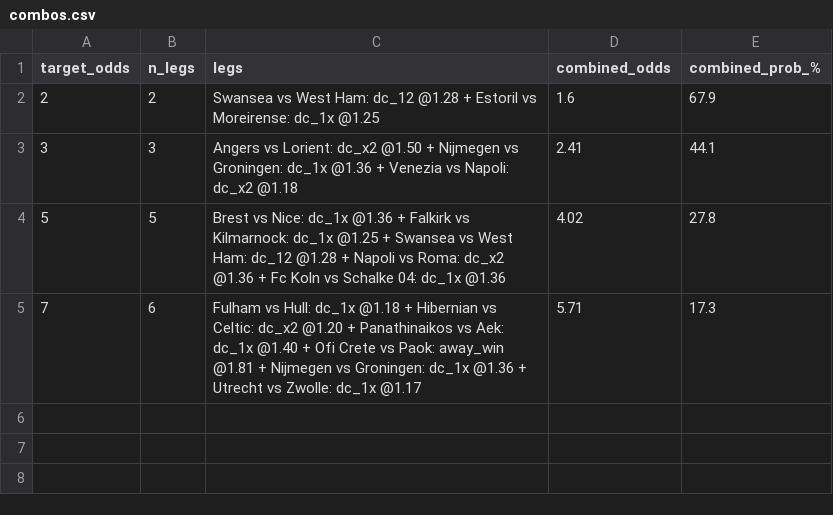
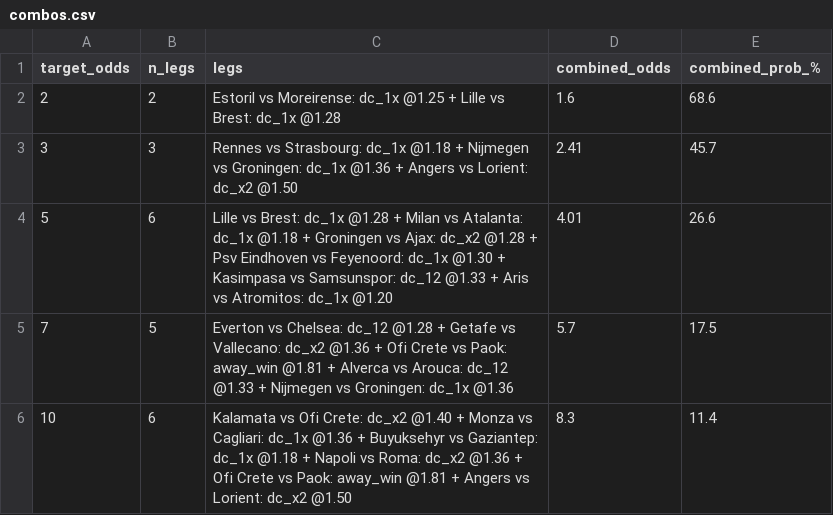
Before and after one commit to tonticha9/Prediction-picks, a CSV file: data/combos.csv, drawn as a sheet.

```diff
--- a/data/combos.csv
+++ b/data/combos.csv
@@ -1,5 +1,6 @@
 target_odds,n_legs,legs,combined_odds,combined_prob_%
-2,2,Swansea vs West Ham: dc_12 @1.28 + Estoril vs Moreirense: dc_1x @1.25,1.6,67.9
-3,3,Angers vs Lorient: dc_x2 @1.50 + Nijmegen vs Groningen: dc_1x @1.36 + Venezia vs Napoli: dc_x2 @1.18,2.41,44.1
-5,5,Brest vs Nice: dc_1x @1.36 + Falkirk vs Kilmarnock: dc_1x @1.25 + Swansea vs West Ham: dc_12 @1.28 + Napoli vs Roma: dc_x2 @1.36 + Fc Koln vs Schalke 04: dc_1x @1.36,4.02,27.8
-7,6,Fulham vs Hull: dc_1x @1.18 + Hibernian vs Celtic: dc_x2 @1.20 + Panathinaikos vs Aek: dc_1x @1.40 + Ofi Crete vs Paok: away_win @1.81 + Nijmegen vs Groningen: dc_1x @1.36 + Utrecht vs Zwolle: dc_1x @1.17,5.71,17.3
+2,2,Estoril vs Moreirense: dc_1x @1.25 + Lille vs Brest: dc_1x @1.28,1.6,68.6
+3,3,Rennes vs Strasbourg: dc_1x @1.18 + Nijmegen vs Groningen: dc_1x @1.36 + Angers vs Lorient: dc_x2 @1.50,2.41,45.7
+5,6,Lille vs Brest: dc_1x @1.28 + Milan vs Atalanta: dc_1x @1.18 + Groningen vs Ajax: dc_x2 @1.28 + Psv Eindhoven vs Feyenoord: dc_1x @1.30 + Kasimpasa vs Samsunspor: dc_12 @1.33 + Aris vs Atromitos: dc_1x @1.20,4.01,26.6
+7,5,Everton vs Chelsea: dc_12 @1.28 + Getafe vs Vallecano: dc_x2 @1.36 + Ofi Crete vs Paok: away_win @1.81 + Alverca vs Arouca: dc_12 @1.33 + Nijmegen vs Groningen: dc_1x @1.36,5.7,17.5
+10,6,Kalamata vs Ofi Crete: dc_x2 @1.40 + Monza vs Cagliari: dc_1x @1.36 + Buyuksehyr vs Gaziantep: dc_1x @1.18 + Napoli vs Roma: dc_x2 @1.36 + Ofi Crete vs Paok: away_win @1.81 + Angers vs Lorient: dc_x2 @1.50,8.3,11.4
```
Also changed, not shown: data/value_bets.csv, 1 other file.
